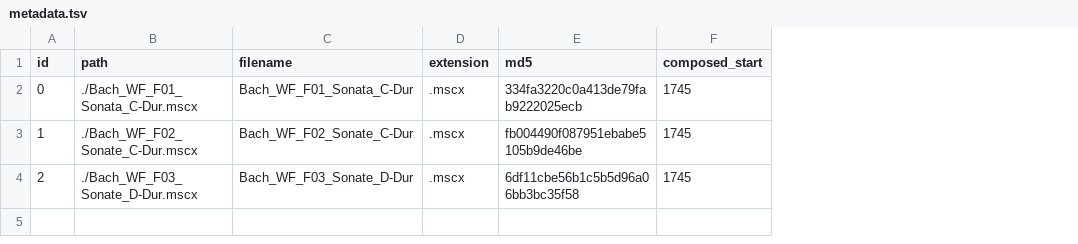
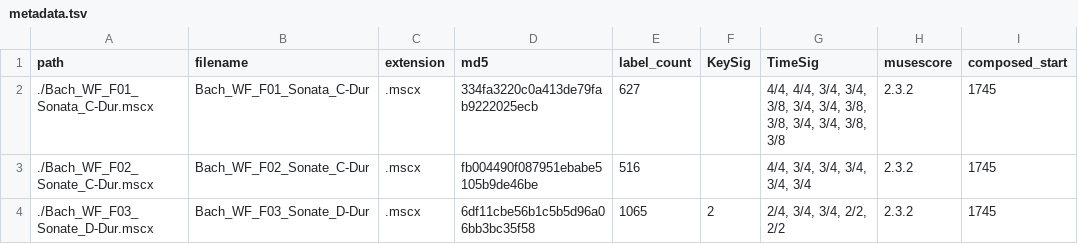
Before and after one commit to DCMLab/wf_bach_sonatas, a TSV file: metadata.tsv, drawn as a sheet; only a part is shown; removed rows and columns are numbered as before the commit, all else as after; the diff names each change by its address in the sheet, - before the commit and + after, or states it on an @@ line.

Commit message:
Updated metadata

```diff
--- a/metadata.tsv
+++ b/metadata.tsv
-column A (id), rows 2-4: 0 | 1 | 2
+column E (label_count), rows 2-4: 627 | 516 | 1065
+column F (KeySig), row 4: 2
+column G (TimeSig), rows 2-4: 4/4, 4/4, 3/4, 3/4, 3/8, 3/4, 3/4, 3/8, 3/8, 3/4, 3/4, 3/8, 3/8 | 4/4, 3/4, 3/4, 3/4, 3/4, 3/4 | 2/4, 3/4, 3/4, 2/2, 2/2
+column H (musescore), rows 2-4: all 2.3.2
```
